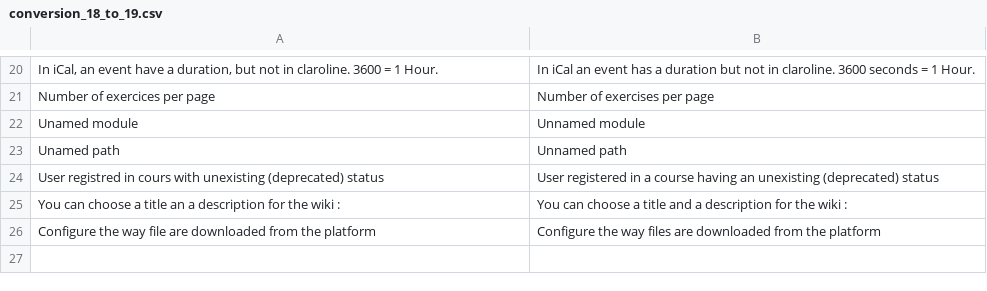
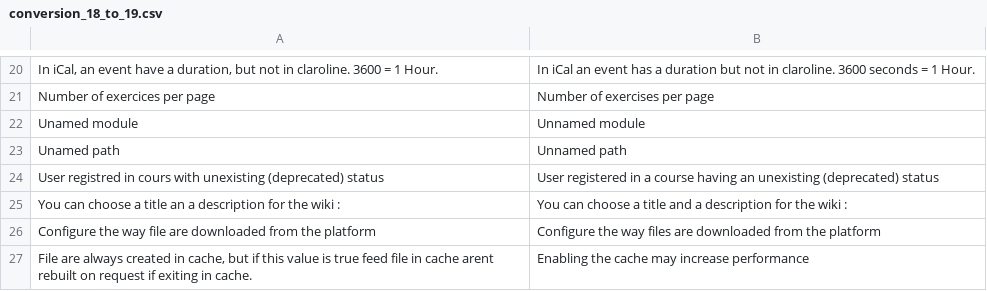
Before and after one commit to zefredz/claroline, a CSV file: claroline/admin/xtra/sdk/lang/conversion_18_to_19.csv, drawn as a sheet; only a part is shown, gaps mark what is left out; the diff names each change by its address in the sheet, - before the commit and + after, or states it on an @@ line.

Commit message:
Fix lang var

```diff
--- a/claroline/admin/xtra/sdk/lang/conversion_18_to_19.csv
+++ b/claroline/admin/xtra/sdk/lang/conversion_18_to_19.csv
+row 27: File are always created in cache, but if this value is true feed file in cache arent rebuilt on request if exiting in cache. | Enabling the cache may increase performance
```
